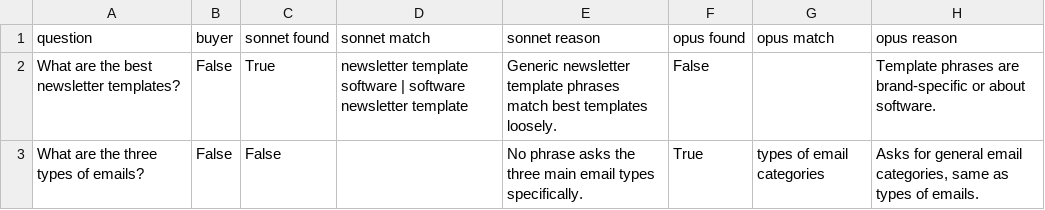
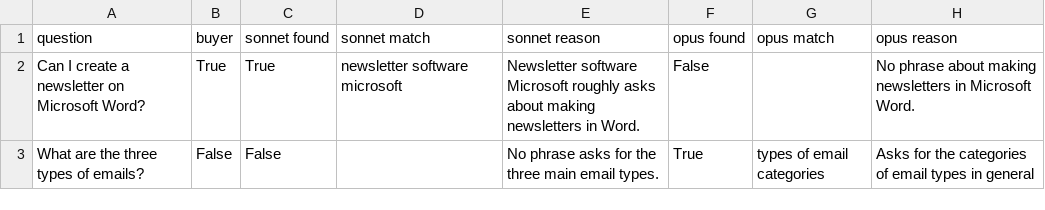
Before and after one commit to masikonis/content-gap-map, a CSV file: demo/email-marketing/runs/2026-10-30-0946/disagreements.csv, drawn as a sheet.

```diff
--- a/demo/email-marketing/runs/2026-10-30-0946/disagreements.csv
+++ b/demo/email-marketing/runs/2026-10-30-0946/disagreements.csv
@@ -1,3 +1,3 @@
 question,buyer,sonnet found,sonnet match,sonnet reason,opus found,opus match,opus reason
-What are the best newsletter templates?,False,True,newsletter template software | software newsletter template,Generic newsletter template phrases match best templates loosely.,False,,Template phrases are brand-specific or about software.
-What are the three types of emails?,False,False,,No phrase asks the three main email types specifically.,True,types of email categories,"Asks for general email categories, same as types of emails."
+Can I create a newsletter on Microsoft Word?,True,True,newsletter software microsoft,Newsletter software Microsoft roughly asks about making newsletters in Word.,False,,No phrase about making newsletters in Microsoft Word.
+What are the three types of emails?,False,False,,No phrase asks for the three main email types.,True,types of email categories,Asks for the categories of email types in general
```
Also changed, not shown: demo/email-marketing/answer-key/stage-tags.csv, demo/email-marketing/runs/2026-10-30-0946/score.csv, 9 other files.
